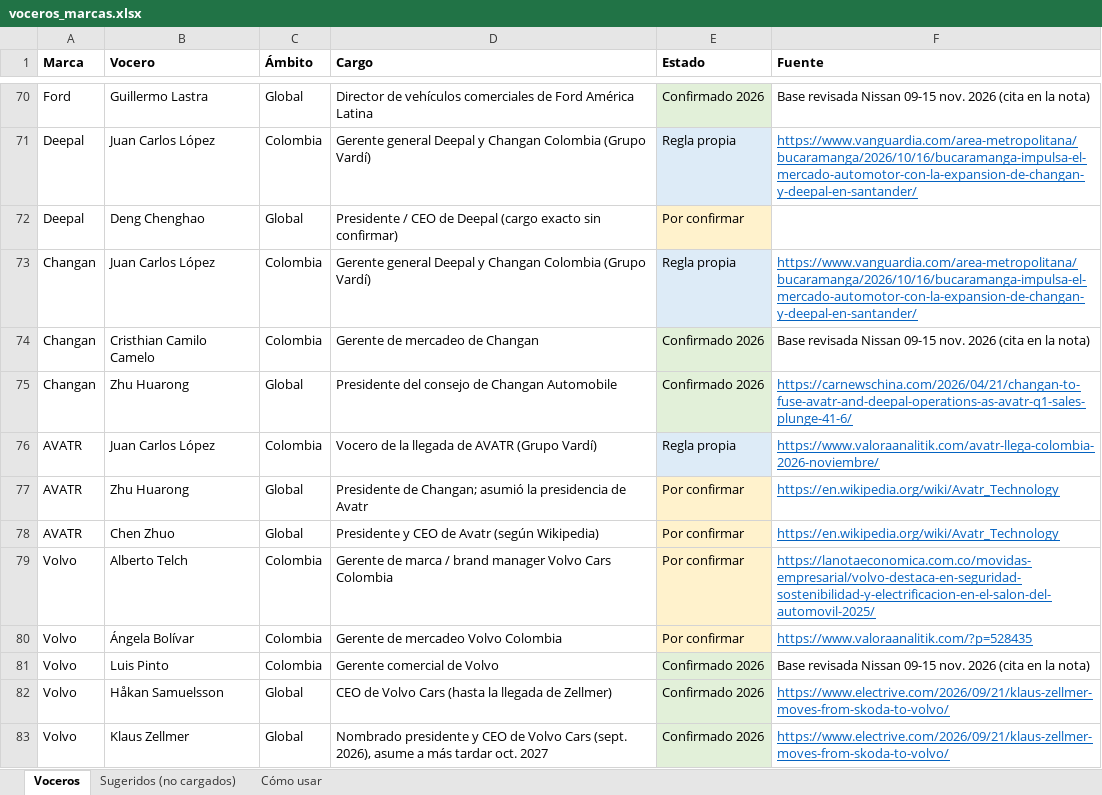
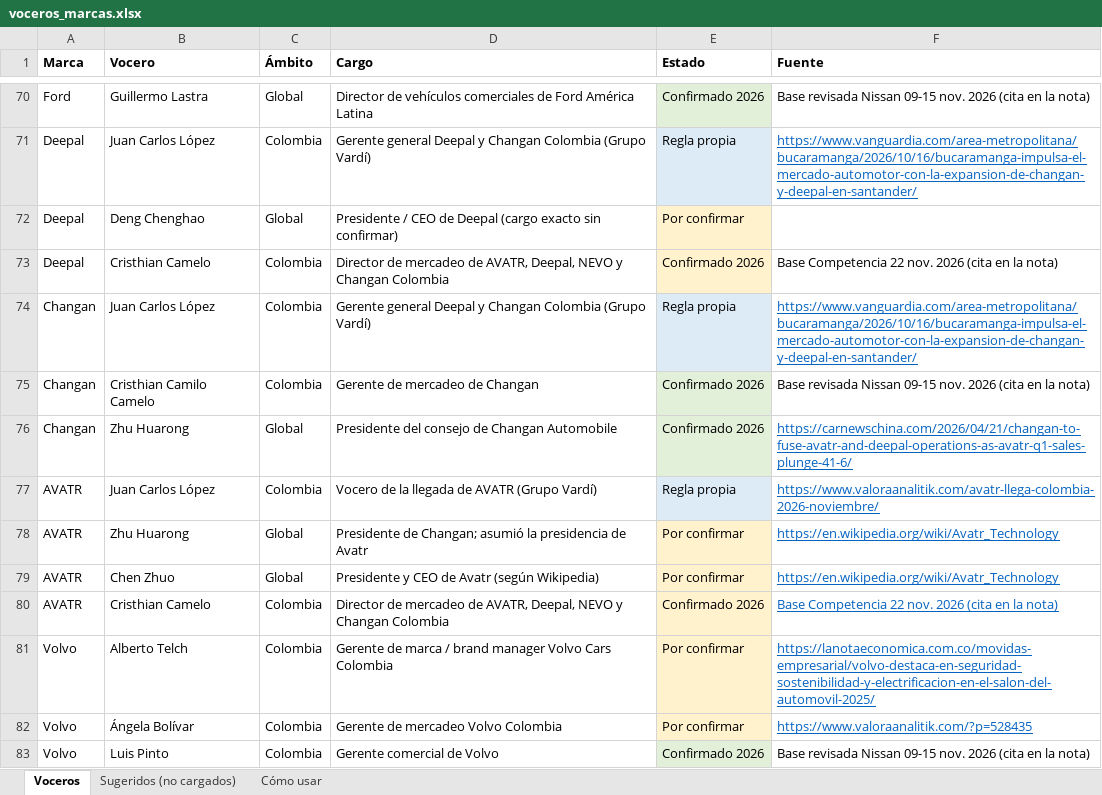
Before and after one commit to johnathanacortesd/limpieza-nissan_chery, an Excel workbook: voceros_marcas.xlsx, sheet Voceros, drawn as a sheet; only a part is shown, gaps mark what is left out; the shorter side is filled out with more unchanged rows; values as stored, in another font and other column widths than the file's, no borders; the diff names each change by its address in the sheet, - before the commit and + after, or states it on an @@ line.

```diff
--- a/voceros_marcas.xlsx (sheet Voceros)
+++ b/voceros_marcas.xlsx (sheet Voceros)
+row 73: Deepal | Cristhian Camelo | Colombia | Director de mercadeo de AVATR, Deepal, NEVO y Changan Colombia | Confirmado 2026 | Base Competencia 22 nov. 2026 (cita en la nota)
+row 80: AVATR | Cristhian Camelo | Colombia | Director de mercadeo de AVATR, Deepal, NEVO y Changan Colombia | Confirmado 2026 | Base Competencia 22 nov. 2026 (cita en la nota)
```
Also changed, not shown: 3 other files.
